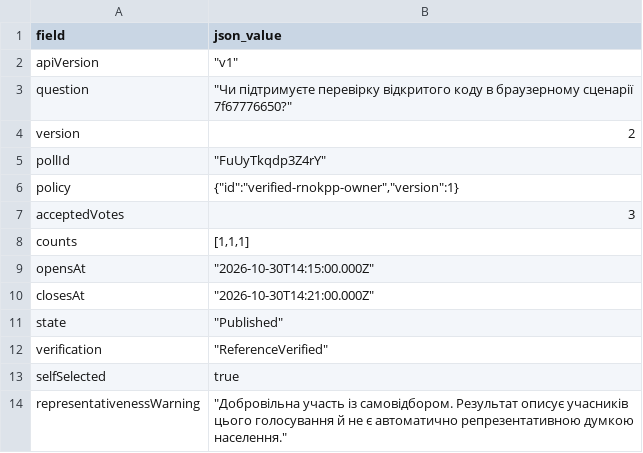
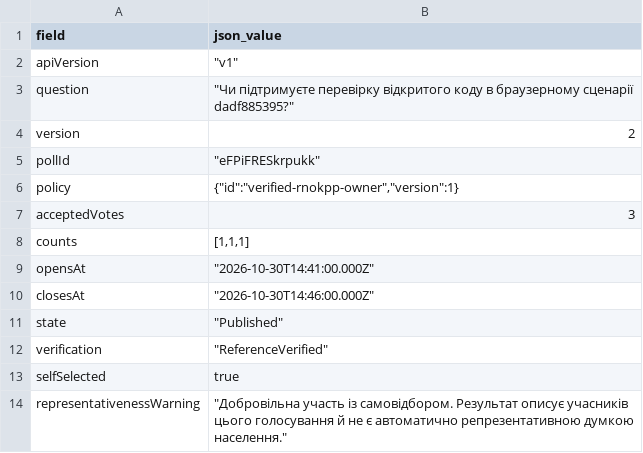
Before and after one commit to Lontkovsky/open-vault, a CSV file: artifacts/e2e/result.csv, drawn as a sheet.

```diff
--- a/artifacts/e2e/result.csv
+++ b/artifacts/e2e/result.csv
@@ -2,5 +2,5 @@ field,json_value
 "apiVersion","""v1"""
-"question","""Чи підтримуєте перевірку відкритого коду в браузерному сценарії 7f67776650?"""
+"question","""Чи підтримуєте перевірку відкритого коду в браузерному сценарії dadf885395?"""
 "version","2"
-"pollId","""FuUyTkqdp3Z4rY"""
+"pollId","""eFPiFRESkrpukk"""
 "policy","{""id"":""verified-rnokpp-owner"",""version"":1}"
@@ -8,4 +8,4 @@ field,json_value
 "counts","[1,1,1]"
-"opensAt","""2026-10-30T14:15:00.000Z"""
-"closesAt","""2026-10-30T14:21:00.000Z"""
+"opensAt","""2026-10-30T14:41:00.000Z"""
+"closesAt","""2026-10-30T14:46:00.000Z"""
 "state","""Published"""
```
Also changed, not shown: 16 other files.
